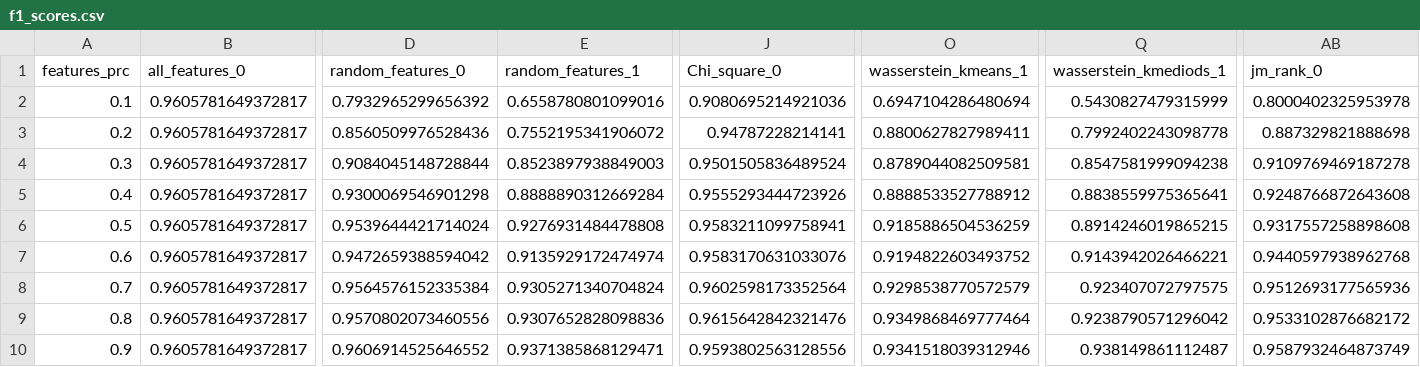
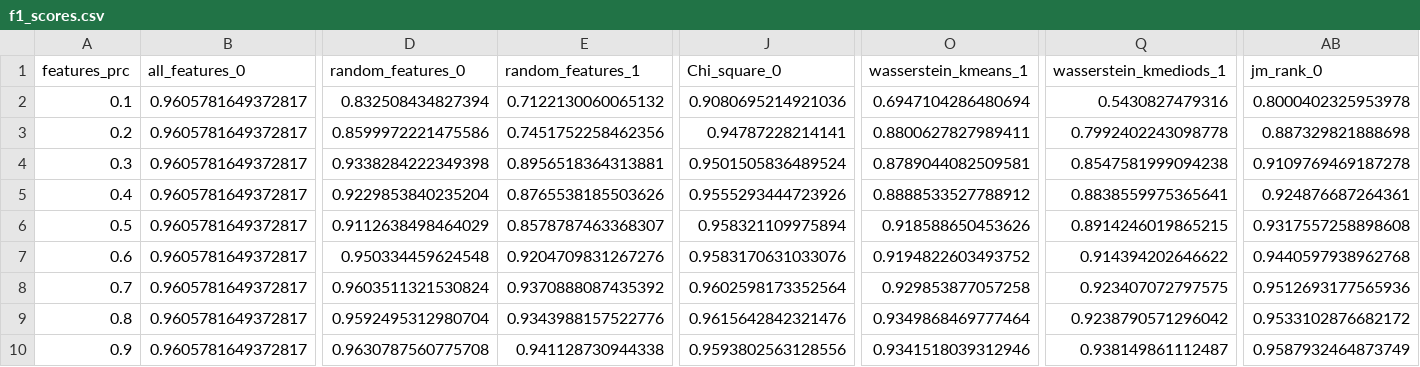
Before and after one commit to Omer-Hedvat/Thesis-TauTransformer, a CSV file: results/spambase/f1_scores.csv, drawn as a sheet; only a part is shown, gaps mark what is left out; the diff names each change by its address in the sheet, - before the commit and + after, or states it on an @@ line.

```diff
--- a/results/spambase/f1_scores.csv
+++ b/results/spambase/f1_scores.csv
-D2 (random_features_0): 0.7932965299656392
+D2 (random_features_0): 0.832508434827394
-E2 (random_features_1): 0.6558780801099016
+E2 (random_features_1): 0.7122130060065132
-Q2 (wasserstein_kmediods_1): 0.5430827479315999
+Q2 (wasserstein_kmediods_1): 0.5430827479316
-D3 (random_features_0): 0.8560509976528436
+D3 (random_features_0): 0.8599972221475586
-E3 (random_features_1): 0.7552195341906072
+E3 (random_features_1): 0.7451752258462356
-D4 (random_features_0): 0.9084045148728844
+D4 (random_features_0): 0.9338284222349398
-E4 (random_features_1): 0.8523897938849003
+E4 (random_features_1): 0.8956518364313881
-D5 (random_features_0): 0.9300069546901298
+D5 (random_features_0): 0.9229853840235204
-E5 (random_features_1): 0.8888890312669284
+E5 (random_features_1): 0.8765538185503626
-AB5 (jm_rank_0): 0.9248766872643608
+AB5 (jm_rank_0): 0.924876687264361
-D6 (random_features_0): 0.9539644421714024
+D6 (random_features_0): 0.9112638498464029
-E6 (random_features_1): 0.9276931484478808
+E6 (random_features_1): 0.8578787463368307
-J6 (Chi_square_0): 0.9583211099758941
+J6 (Chi_square_0): 0.958321109975894
-O6 (wasserstein_kmeans_1): 0.9185886504536259
+O6 (wasserstein_kmeans_1): 0.918588650453626
-D7 (random_features_0): 0.9472659388594042
+D7 (random_features_0): 0.950334459624548
-E7 (random_features_1): 0.9135929172474974
+E7 (random_features_1): 0.9204709831267276
-Q7 (wasserstein_kmediods_1): 0.9143942026466221
+Q7 (wasserstein_kmediods_1): 0.914394202646622
-D8 (random_features_0): 0.9564576152335384
+D8 (random_features_0): 0.9603511321530824
-E8 (random_features_1): 0.9305271340704824
+E8 (random_features_1): 0.9370888087435392
-O8 (wasserstein_kmeans_1): 0.9298538770572579
+O8 (wasserstein_kmeans_1): 0.929853877057258
-D9 (random_features_0): 0.9570802073460556
+D9 (random_features_0): 0.9592495312980704
-E9 (random_features_1): 0.9307652828098836
+E9 (random_features_1): 0.9343988157522776
-D10 (random_features_0): 0.9606914525646552
+D10 (random_features_0): 0.9630787560775708
-E10 (random_features_1): 0.9371385868129471
+E10 (random_features_1): 0.941128730944338
```
Also changed, not shown: results/all_datasets_results.csv, results/glass/f1_scores.csv, 3 other files.
